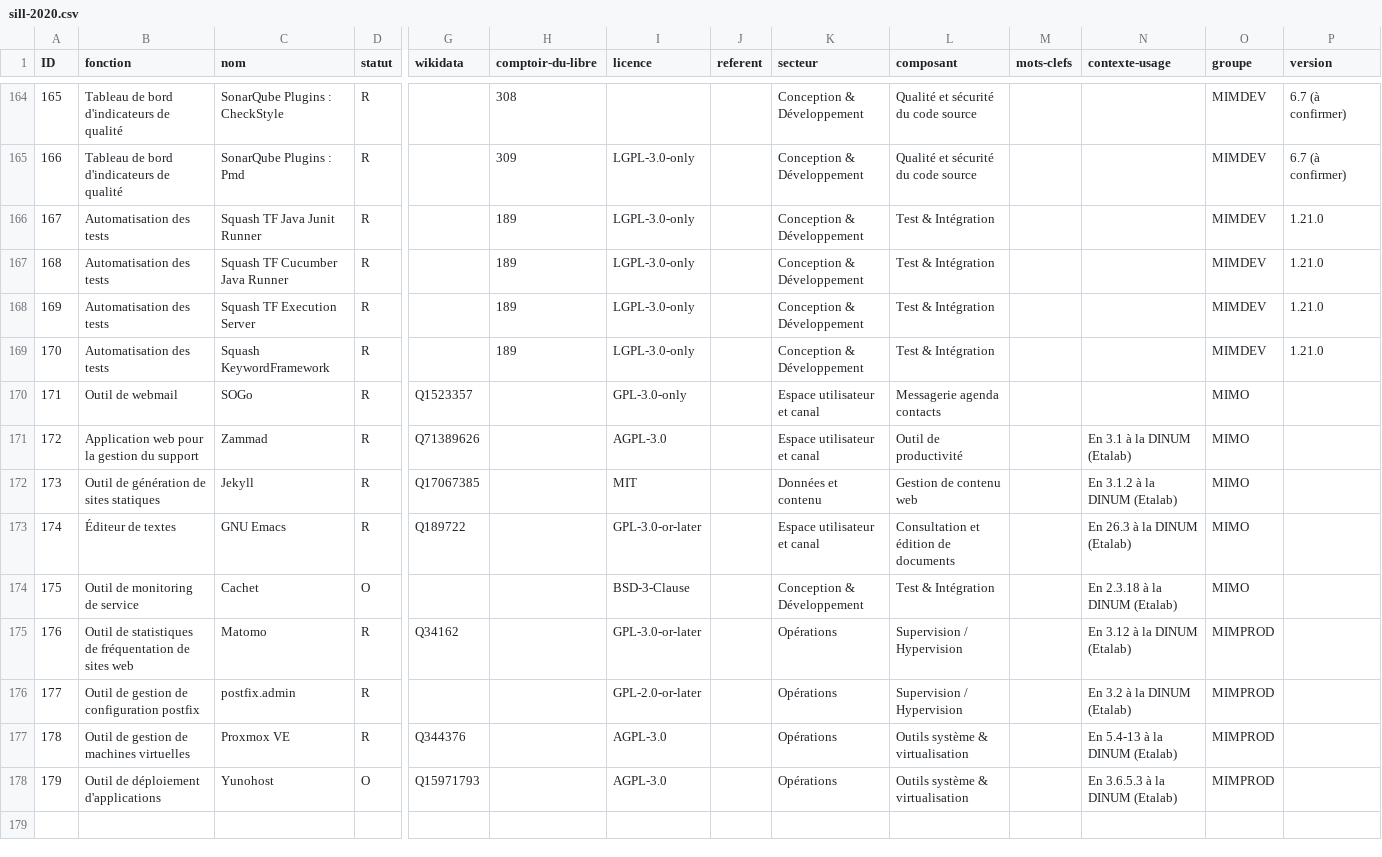
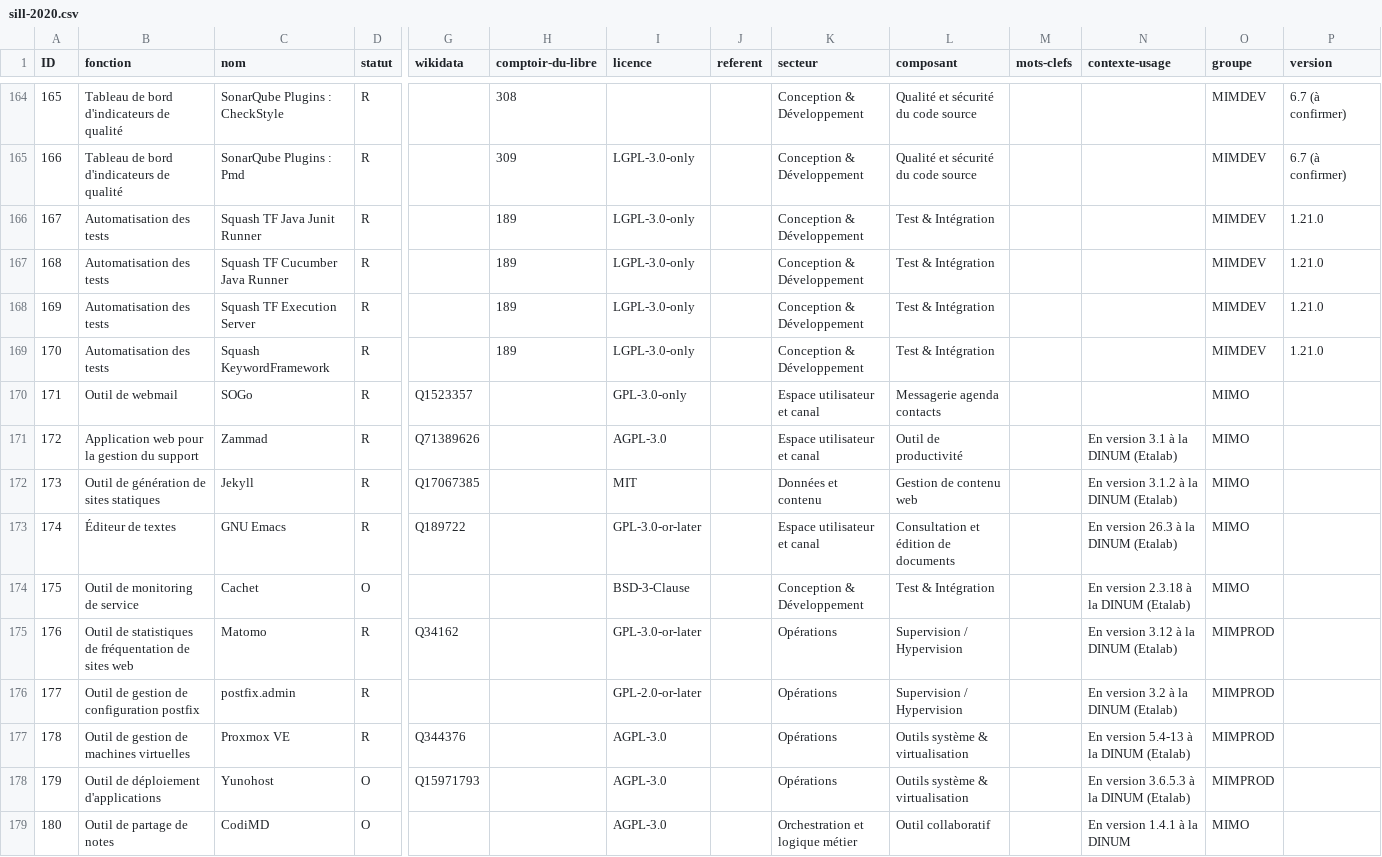
Before and after one commit to dzc34/sill, a CSV file: 2020/sill-2020.csv, drawn as a sheet; only a part is shown, gaps mark what is left out; rows hold the shown columns only; the diff names each change by its address in the sheet, - before the commit and + after, or states it on an @@ line.

Commit message:
Ajout de CodiMD utilisé à la DINUM

```diff
--- a/2020/sill-2020.csv
+++ b/2020/sill-2020.csv
-N171 (contexte-usage): En 3.1 à la DINUM (Etalab)
+N171 (contexte-usage): En version 3.1 à la DINUM (Etalab)
-N172 (contexte-usage): En 3.1.2 à la DINUM (Etalab)
+N172 (contexte-usage): En version 3.1.2 à la DINUM (Etalab)
-N173 (contexte-usage): En 26.3 à la DINUM (Etalab)
+N173 (contexte-usage): En version 26.3 à la DINUM (Etalab)
-N174 (contexte-usage): En 2.3.18 à la DINUM (Etalab)
+N174 (contexte-usage): En version 2.3.18 à la DINUM (Etalab)
-N175 (contexte-usage): En 3.12 à la DINUM (Etalab)
+N175 (contexte-usage): En version 3.12 à la DINUM (Etalab)
-N176 (contexte-usage): En 3.2 à la DINUM (Etalab)
+N176 (contexte-usage): En version 3.2 à la DINUM (Etalab)
-N177 (contexte-usage): En 5.4-13 à la DINUM (Etalab)
+N177 (contexte-usage): En version 5.4-13 à la DINUM (Etalab)
-N178 (contexte-usage): En 3.6.5.3 à la DINUM (Etalab)
+N178 (contexte-usage): En version 3.6.5.3 à la DINUM (Etalab)
+row 179: 180 | Outil de partage de notes | CodiMD | O |  |  | AGPL-3.0 |  | Orchestration et logique métier | Outil collaboratif |  | En version 1.4.1 à la DINUM | MIMO
```
